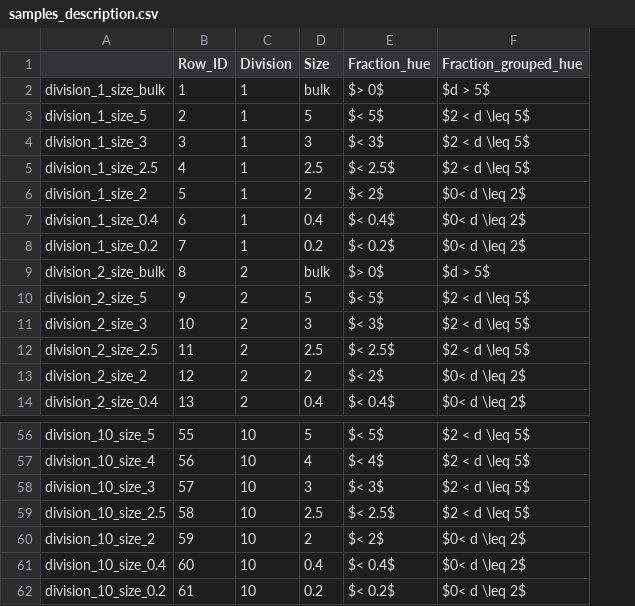
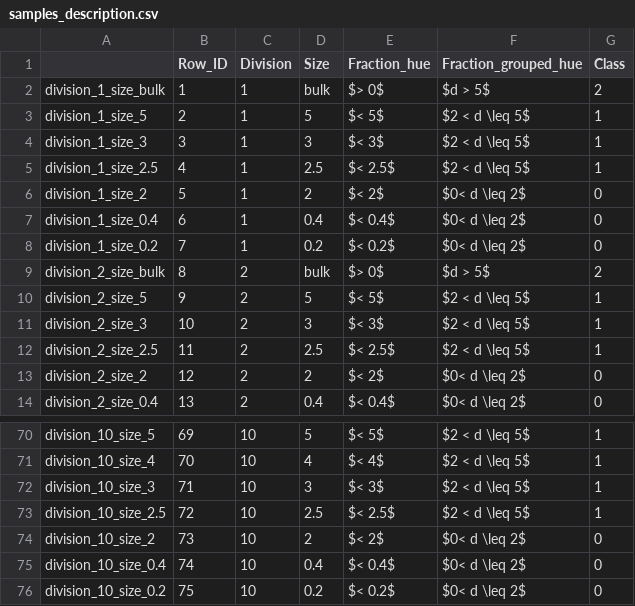
Before and after one commit to Fltvv/go-ftir-sfa, a CSV file: data/parsed_data/samples_description.csv, drawn as a sheet; only a part is shown, gaps mark what is left out; addresses are those after the commit; the diff covers the shown part only; the diff names each change by its address in the sheet, - before the commit and + after, or states it on an @@ line.

```diff
--- a/data/parsed_data/samples_description.csv
+++ b/data/parsed_data/samples_description.csv
+column G (Class), rows 2-14: 2 | 1 | 1 | 1 | 0 | 0 | 0 | 2 | 1 | 1 | 1 | 0 | 0; rows 70-76: 1 | 1 | 1 | 1 | 0 | 0 | 0
-B70 (Row_ID): 55
+B70 (Row_ID): 69
-B71 (Row_ID): 56
+B71 (Row_ID): 70
-B72 (Row_ID): 57
+B72 (Row_ID): 71
-B73 (Row_ID): 58
+B73 (Row_ID): 72
-B74 (Row_ID): 59
+B74 (Row_ID): 73
-B75 (Row_ID): 60
+B75 (Row_ID): 74
-B76 (Row_ID): 61
+B76 (Row_ID): 75
```
Also changed, not shown: 14 added rows and 40 edited cells elsewhere in this file, 48 other files.
